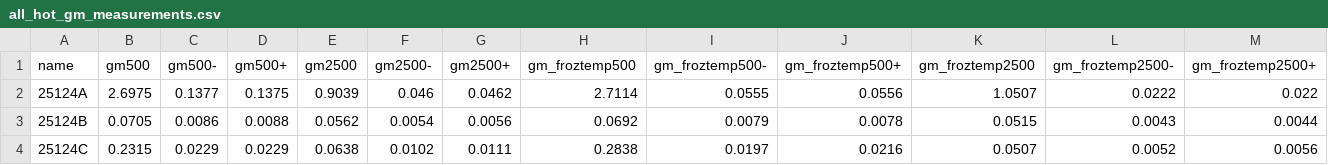
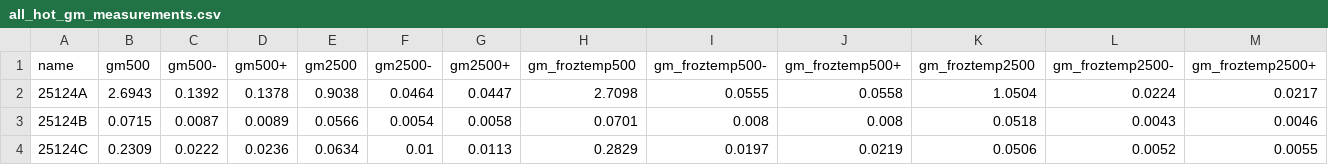
Before and after one commit to DavidT3/OVI_groups, a CSV file: outputs/results/all_hot_gm_measurements.csv, drawn as a sheet; only a part is shown; the diff covers the shown part only.

```diff
--- a/outputs/results/all_hot_gm_measurements.csv
+++ b/outputs/results/all_hot_gm_measurements.csv
@@ -1,4 +1,4 @@
 name,gm500,gm500-,gm500+,gm2500,gm2500-,gm2500+,gm_froztemp500,gm_froztemp500-,gm_froztemp500+,gm_froztemp2500,gm_froztemp2500-,gm_froztemp2500+
-25124A,2.6975,0.1377,0.1375,0.9039,0.046,0.0462,2.7114,0.0555,0.0556,1.0507,0.0222,0.022
-25124B,0.0705,0.0086,0.0088,0.0562,0.0054,0.0056,0.0692,0.0079,0.0078,0.0515,0.0043,0.0044
-25124C,0.2315,0.0229,0.0229,0.0638,0.0102,0.0111,0.2838,0.0197,0.0216,0.0507,0.0052,0.0056
+25124A,2.6943,0.1392,0.1378,0.9038,0.0464,0.0447,2.7098,0.0555,0.0558,1.0504,0.0224,0.0217
+25124B,0.0715,0.0087,0.0089,0.0566,0.0054,0.0058,0.0701,0.008,0.008,0.0518,0.0043,0.0046
+25124C,0.2309,0.0222,0.0236,0.0634,0.01,0.0113,0.2829,0.0197,0.0219,0.0506,0.0052,0.0055
```
Also changed, not shown: 98 edited cells elsewhere in this file, outputs/results/nopsf_all_hot_gm_measurements.csv, outputs/results/sb_beta_mod_pars.csv.
